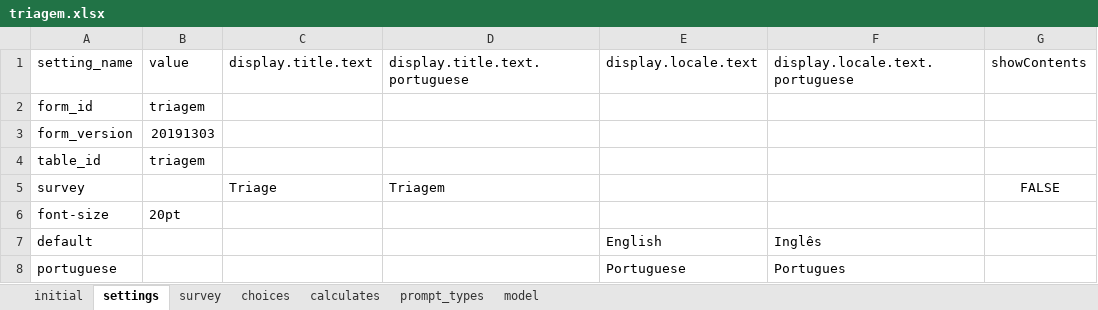
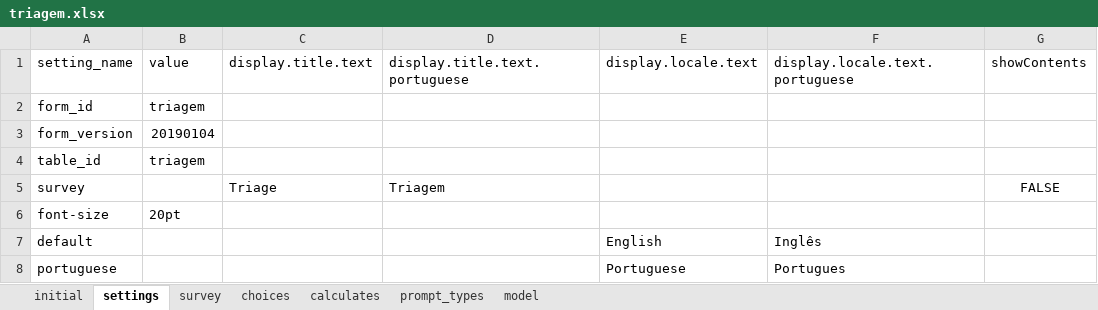
Before and after one commit to AndrMJ/Pediatria, an Excel workbook: app/config/tables/triagem/forms/triagem/triagem.xlsx, sheet settings, drawn as a sheet; values as stored, in another font and other column widths than the file's, no borders; the diff names each change by its address in the sheet, - before the commit and + after, or states it on an @@ line.

```diff
--- a/app/config/tables/triagem/forms/triagem/triagem.xlsx (sheet settings)
+++ b/app/config/tables/triagem/forms/triagem/triagem.xlsx (sheet settings)
-B3: 20191303
+B3: 20190104
```
Also changed, not shown: 2 other files.
